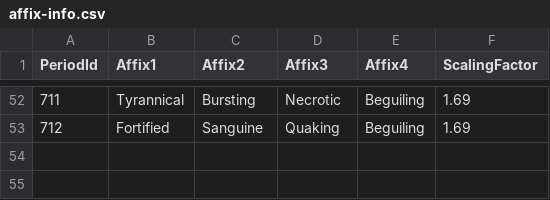
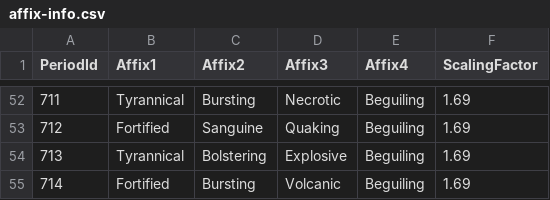
Before and after one commit to Jaak/dungeon_crawler, a CSV file: data/static/affix-info.csv, drawn as a sheet; only a part is shown, gaps mark what is left out; the diff names each change by its address in the sheet, - before the commit and + after, or states it on an @@ line.

Commit message:
Update static data.

```diff
--- a/data/static/affix-info.csv
+++ b/data/static/affix-info.csv
+row 54: 713 | Tyrannical | Bolstering | Explosive | Beguiling | 1.69
+row 55: 714 | Fortified | Bursting | Volcanic | Beguiling | 1.69
```
Also changed, not shown: data/static/period-index.csv.
